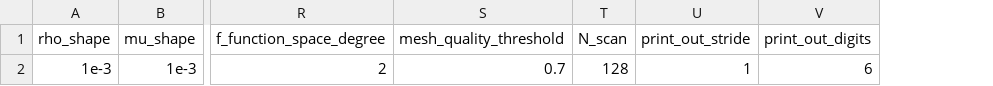
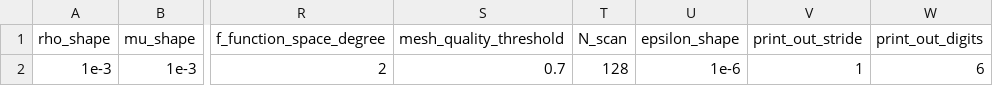
Before and after one commit to Michele-s-team/finite_elements, a CSV file: fluid_structure_interaction/fluid_obstacle/monolithic/parameters_bc_square_shape_line_a.csv, drawn as a sheet; only a part is shown, gaps mark what is left out; the diff names each change by its address in the sheet, - before the commit and + after, or states it on an @@ line.

Commit message:
epsilon_shape

```diff
--- a/fluid_structure_interaction/fluid_obstacle/monolithic/parameters_bc_square_shape_line_a.csv
+++ b/fluid_structure_interaction/fluid_obstacle/monolithic/parameters_bc_square_shape_line_a.csv
+column U (epsilon_shape), row 2: 1e-6
```
Also changed, not shown: 1 other file.
